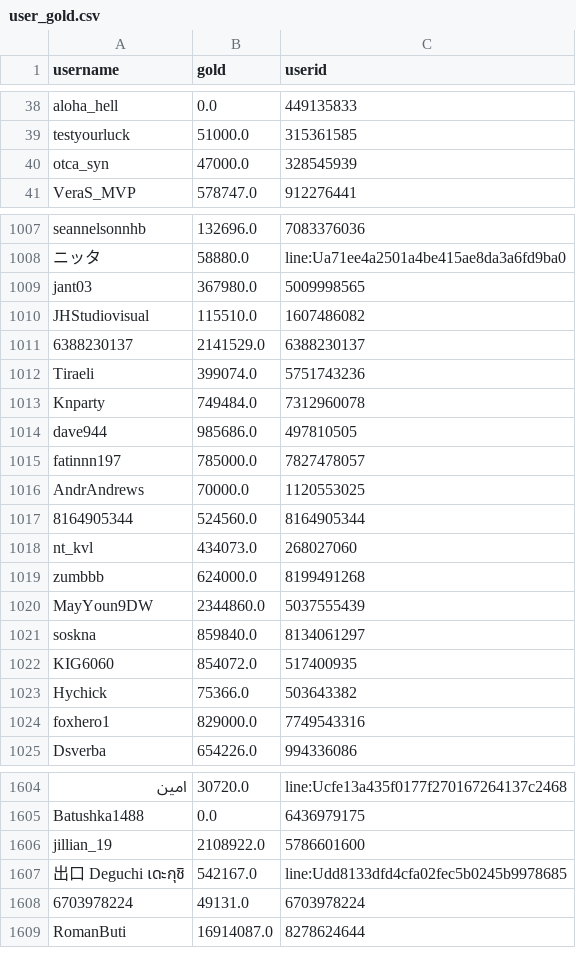
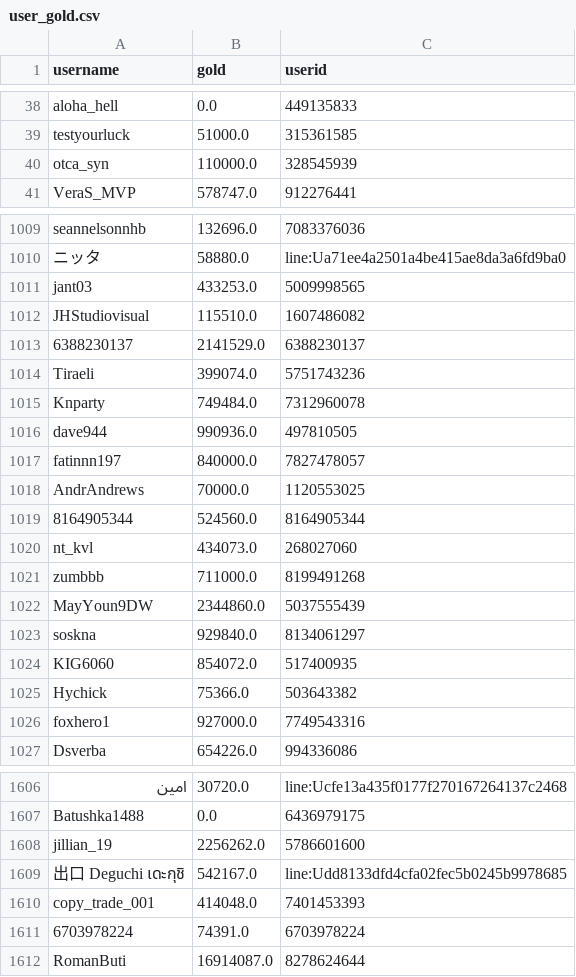
Before and after one commit to a-bormotov/tg_gold_rush, a CSV file: user_gold.csv, drawn as a sheet; only a part is shown, gaps mark what is left out; addresses are those after the commit; the diff covers the shown part only; the diff names each change by its address in the sheet, - before the commit and + after, or states it on an @@ line.

```diff
--- a/user_gold.csv
+++ b/user_gold.csv
-B40 (gold): 47000.0
+B40 (gold): 110000.0
-B1011 (gold): 367980.0
+B1011 (gold): 433253.0
-B1016 (gold): 985686.0
+B1016 (gold): 990936.0
-B1017 (gold): 785000.0
+B1017 (gold): 840000.0
-B1021 (gold): 624000.0
+B1021 (gold): 711000.0
-B1023 (gold): 859840.0
+B1023 (gold): 929840.0
-B1026 (gold): 829000.0
+B1026 (gold): 927000.0
-B1608 (gold): 2108922.0
+B1608 (gold): 2256262.0
+row 1610: copy_trade_001 | 414048.0 | 7401453393
-B1611 (gold): 49131.0
+B1611 (gold): 74391.0
```
Also changed, not shown: 2 added rows and 144 edited cells elsewhere in this file, user_total.csv.
